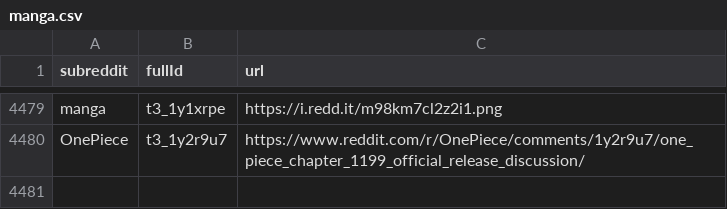
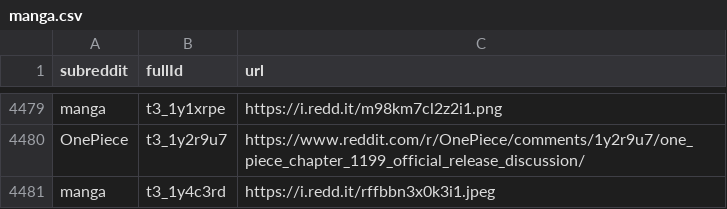
Before and after one commit to dli-invest/finreddit, a CSV file: internal/manga.csv, drawn as a sheet; only a part is shown, gaps mark what is left out.

```diff
--- a/internal/manga.csv
+++ b/internal/manga.csv
@@ -4480 +4480,2 @@ manga,t3_1y1xrpe,https://i.redd.it/m98km7cl2z2i1.png
 OnePiece,t3_1y2r9u7,https://www.reddit.com/r/OnePiece/comments/1y2r9u7/one_piece_chapter_1199_official_release_discussion/
+manga,t3_1y4c3rd,https://i.redd.it/rffbbn3x0k3i1.jpeg
```
